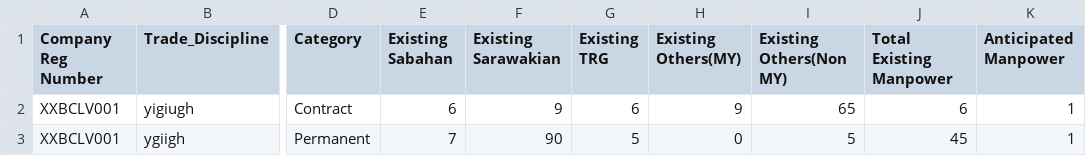
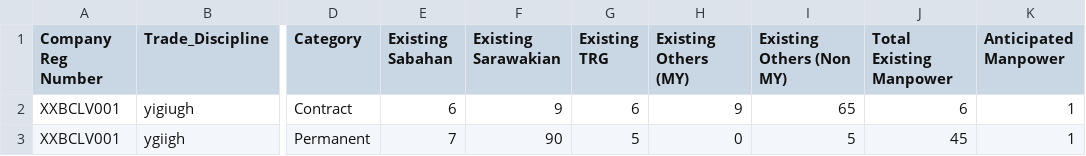
Before and after one commit to booluckgmie/prototype, a CSV file: wfvendor/manpower_details.csv, drawn as a sheet; only a part is shown, gaps mark what is left out; the diff names each change by its address in the sheet, - before the commit and + after, or states it on an @@ line.

Commit message:
Update manpower_details.csv

```diff
--- a/wfvendor/manpower_details.csv
+++ b/wfvendor/manpower_details.csv
-H1: Existing Others(MY)
+H1: Existing Others (MY)
-I1: Existing Others(Non MY)
+I1: Existing Others (Non MY)
```
